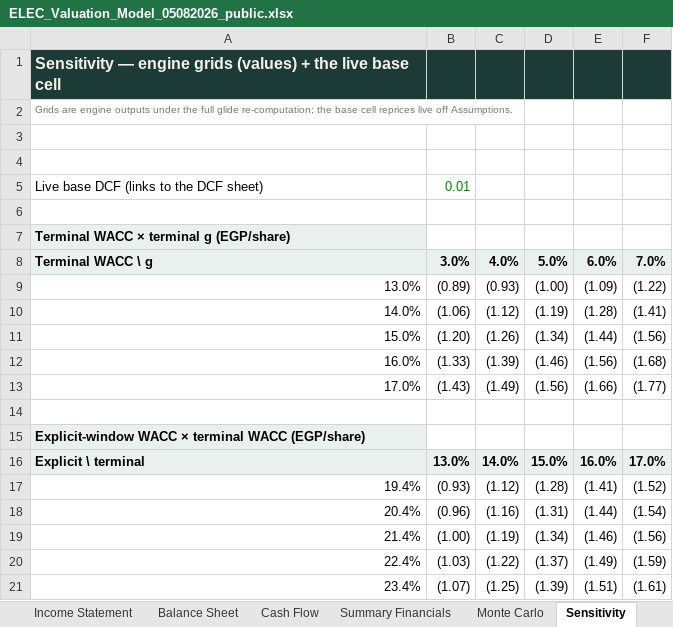
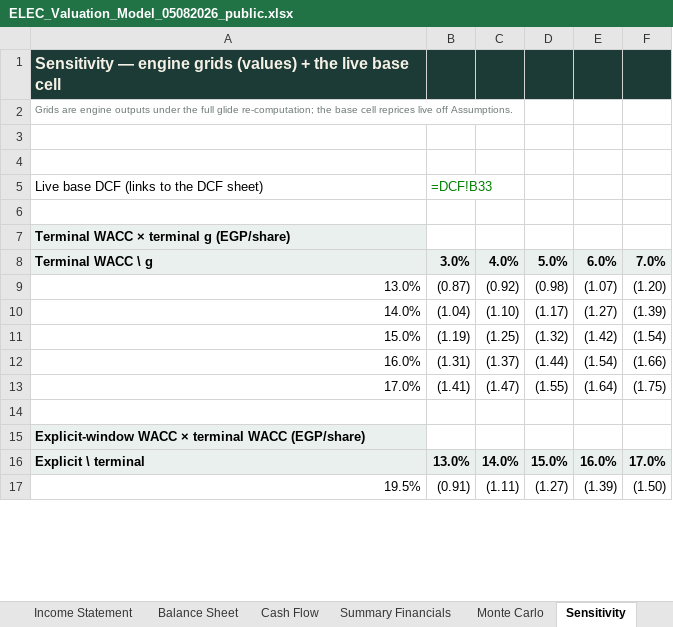
Before and after one commit to sherifomarsaleh/testahil, an Excel workbook: engine/elec_study/ELEC_Valuation_Model_05082026_public.xlsx, sheet Sensitivity, drawn as a sheet; only a part is shown; values as stored, in another font and other column widths than the file's, no borders; formulas without a stored value are shown as written; removed rows and columns are numbered as before the commit, all else as after; the diff covers the shown part only; the diff names each change by its address in the sheet, - before the commit and + after, or states it on an @@ line.

```diff
--- a/engine/elec_study/ELEC_Valuation_Model_05082026_public.xlsx (sheet Sensitivity)
+++ b/engine/elec_study/ELEC_Valuation_Model_05082026_public.xlsx (sheet Sensitivity)
-B5: 0.01
+B5: =DCF!B33
-B9: (0.89)
+B9: (0.87)
-C9: (0.93)
+C9: (0.92)
-D9: (1.00)
+D9: (0.98)
-E9: (1.09)
+E9: (1.07)
-F9: (1.22)
+F9: (1.20)
-B10: (1.06)
+B10: (1.04)
-C10: (1.12)
+C10: (1.10)
-D10: (1.19)
+D10: (1.17)
-E10: (1.28)
+E10: (1.27)
-F10: (1.41)
+F10: (1.39)
-B11: (1.20)
+B11: (1.19)
-C11: (1.26)
+C11: (1.25)
-D11: (1.34)
+D11: (1.32)
-E11: (1.44)
+E11: (1.42)
-F11: (1.56)
+F11: (1.54)
-B12: (1.33)
+B12: (1.31)
-C12: (1.39)
+C12: (1.37)
-D12: (1.46)
+D12: (1.44)
-E12: (1.56)
+E12: (1.54)
-F12: (1.68)
+F12: (1.66)
-B13: (1.43)
+B13: (1.41)
-C13: (1.49)
+C13: (1.47)
-D13: (1.56)
+D13: (1.55)
-E13: (1.66)
+E13: (1.64)
-F13: (1.77)
+F13: (1.75)
-row 17: 19.4% | (0.93) | (1.12) | (1.28) | (1.41) | (1.52)
-row 18: 20.4% | (0.96) | (1.16) | (1.31) | (1.44) | (1.54)
-row 19: 21.4% | (1.00) | (1.19) | (1.34) | (1.46) | (1.56)
-row 20: 22.4% | (1.03) | (1.22) | (1.37) | (1.49) | (1.59)
-row 21: 23.4% | (1.07) | (1.25) | (1.39) | (1.51) | (1.61)
+row 17: 19.5% | (0.91) | (1.11) | (1.27) | (1.39) | (1.50)
```
Also changed, not shown: 4 added rows and 39 edited cells elsewhere in this sheet, sheet DCF, sheet Segments, sheet Per-Share & Ratios, sheet Balance Sheet, sheet Income Statement, sheet Cash Flow, 7 more sheets, 14 other files.
